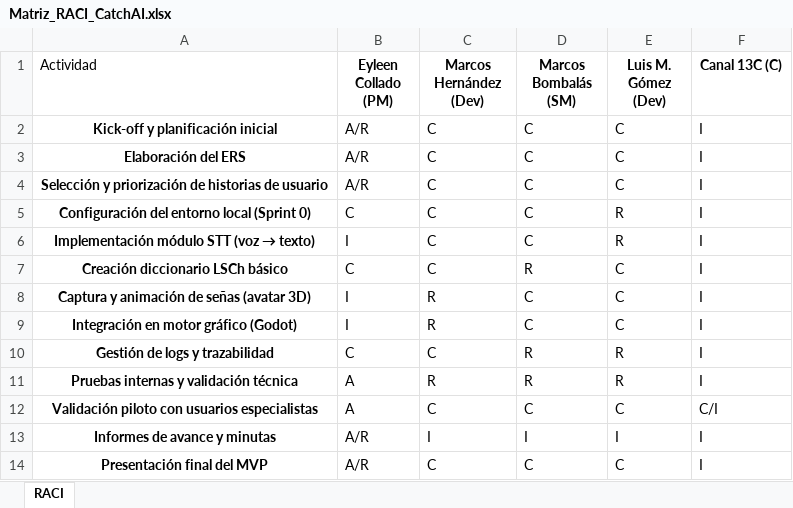
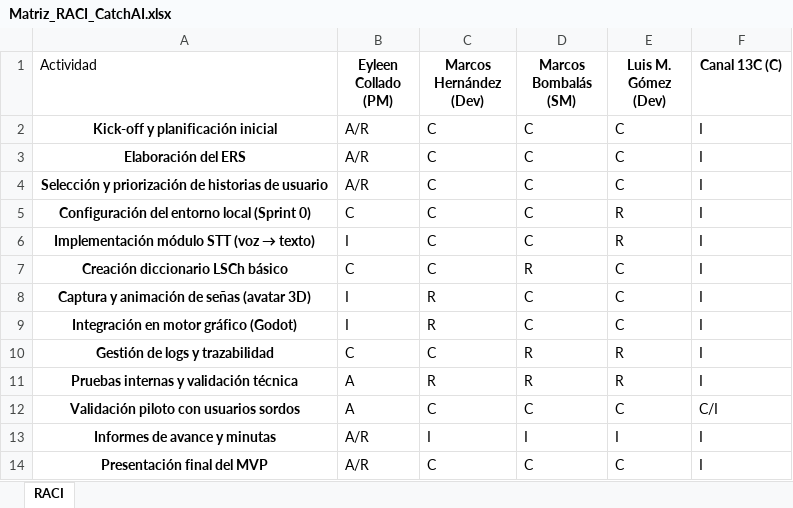
Before and after one commit to eypino/CatchAI, an Excel workbook: Otros documentos/Documentación/Matriz_RACI_CatchAI.xlsx, sheet RACI, drawn as a sheet; values as stored, in another font and other column widths than the file's, no borders; conditional formats and table styles not drawn; the diff names each change by its address in the sheet, - before the commit and + after, or states it on an @@ line.

```diff
--- a/Otros documentos/Documentación/Matriz_RACI_CatchAI.xlsx (sheet RACI)
+++ b/Otros documentos/Documentación/Matriz_RACI_CatchAI.xlsx (sheet RACI)
-A12 (Actividad): Validación piloto con usuarios especialistas
+A12 (Actividad): Validación piloto con usuarios sordos
```
Also changed, not shown: 14 other files.
